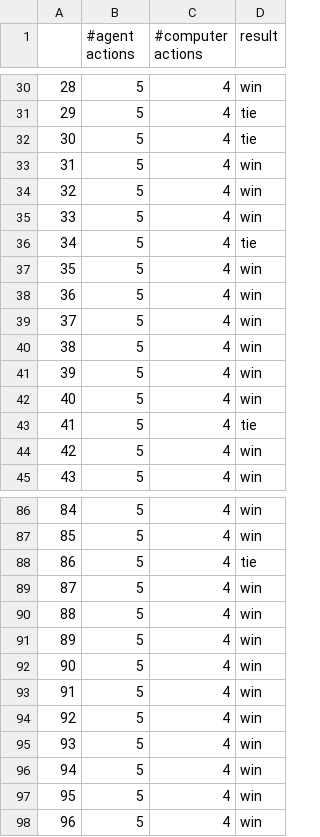
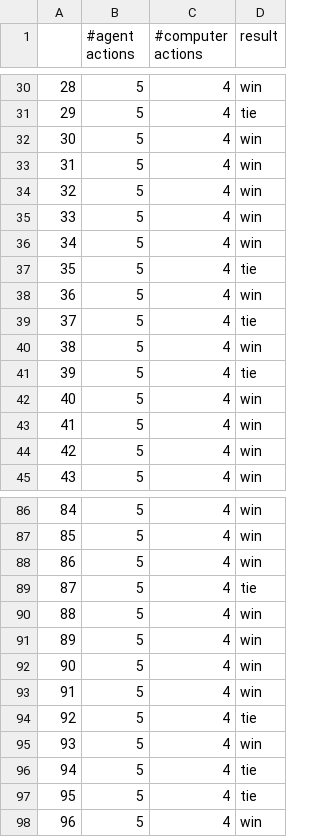
Before and after one commit to ArielSoothy/Project-4-TIC-TAC-TOE-with-RL, a CSV file: models/dqn__10ep.csv, drawn as a sheet; only a part is shown, gaps mark what is left out; the diff covers the shown part only.

```diff
--- a/models/dqn__10ep.csv
+++ b/models/dqn__10ep.csv
@@ -31,3 +31,3 @@
 29,5,4,tie
-30,5,4,tie
+30,5,4,win
 31,5,4,win
@@ -35,10 +35,10 @@
 33,5,4,win
-34,5,4,tie
-35,5,4,win
+34,5,4,win
+35,5,4,tie
 36,5,4,win
-37,5,4,win
+37,5,4,tie
 38,5,4,win
-39,5,4,win
+39,5,4,tie
 40,5,4,win
-41,5,4,tie
+41,5,4,win
 42,5,4,win
@@ -87,4 +87,4 @@
 85,5,4,win
-86,5,4,tie
-87,5,4,win
+86,5,4,win
+87,5,4,tie
 88,5,4,win
@@ -93,6 +93,6 @@
 91,5,4,win
-92,5,4,win
+92,5,4,tie
 93,5,4,win
-94,5,4,win
-95,5,4,win
+94,5,4,tie
+95,5,4,tie
 96,5,4,win
```
Also changed, not shown: 12 edited cells elsewhere in this file, 14 other files.
